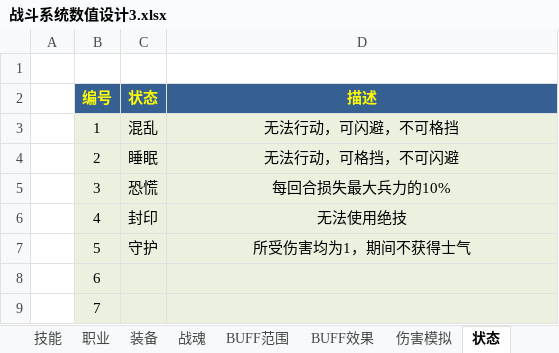
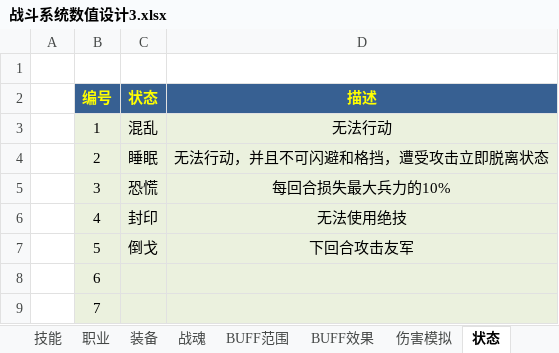
Before and after one commit to easthe0501/Joyh, an Excel workbook: document/数值设计/战斗系统数值设计3.xlsx, sheet 状态, drawn as a sheet; values as stored, in another font and other column widths than the file's, no borders; the diff names each change by its address in the sheet, - before the commit and + after, or states it on an @@ line.

```diff
--- a/document/数值设计/战斗系统数值设计3.xlsx (sheet 状态)
+++ b/document/数值设计/战斗系统数值设计3.xlsx (sheet 状态)
-D3 (描述): 无法行动，可闪避，不可格挡
+D3 (描述): 无法行动
-D4 (描述): 无法行动，可格挡，不可闪避
+D4 (描述): 无法行动，并且不可闪避和格挡，遭受攻击立即脱离状态
-C7 (状态): 守护
+C7 (状态): 倒戈
-D7 (描述): 所受伤害均为1，期间不获得士气
+D7 (描述): 下回合攻击友军
```
Also changed, not shown: sheet 武将, sheet 技能, sheet 伤害模拟, formulas that keep their value, hidden cells.
